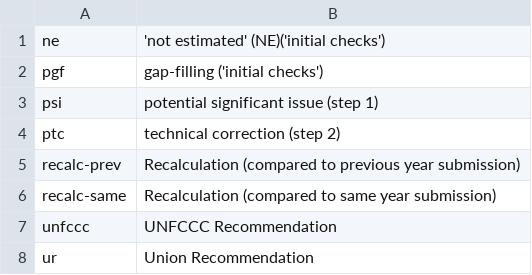
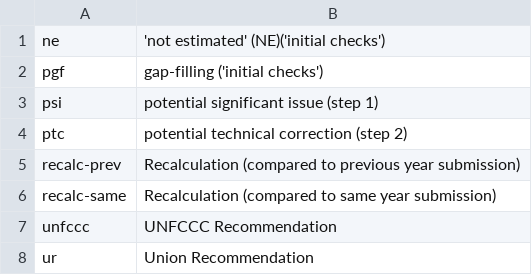
Before and after one commit to ekulos/esdrt.content, a CSV file: esdrt/content/profiles/default/esdrtvocabularies/highlight.csv, drawn as a sheet.

```diff
--- a/esdrt/content/profiles/default/esdrtvocabularies/highlight.csv
+++ b/esdrt/content/profiles/default/esdrtvocabularies/highlight.csv
@@ -3,3 +3,3 @@ pgf,gap-filling ('initial checks')
 psi,potential significant issue (step 1)
-ptc,technical correction (step 2)
+ptc,potential technical correction (step 2)
 recalc-prev,Recalculation (compared to previous year submission)
```
Also changed, not shown: esdrt/content/profiles/default/esdrtvocabularies/conclusion_phase2_reasons.csv.
